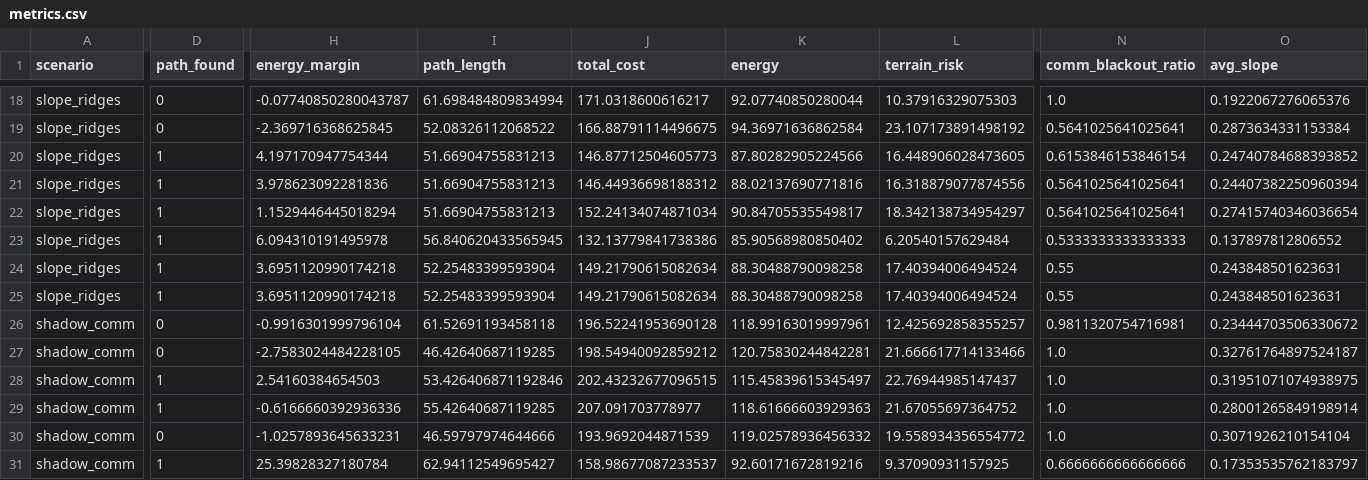
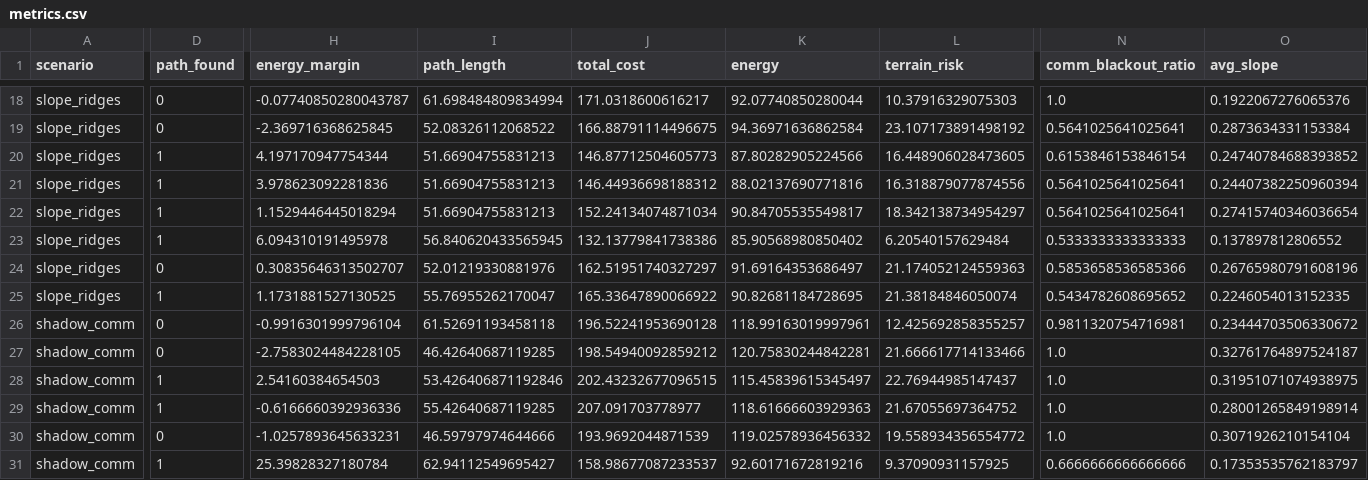
Before and after one commit to Sal1eri/logic-moon-factory, a CSV file: experiments/results/metrics.csv, drawn as a sheet; only a part is shown, gaps mark what is left out; the diff covers the shown part only; the diff names each change by its address in the sheet, - before the commit and + after, or states it on an @@ line.

```diff
--- a/experiments/results/metrics.csv
+++ b/experiments/results/metrics.csv
-D24 (path_found): 1
+D24 (path_found): 0
-H24 (energy_margin): 3.6951120990174218
+H24 (energy_margin): 0.30835646313502707
-I24 (path_length): 52.25483399593904
+I24 (path_length): 52.01219330881976
-J24 (total_cost): 149.21790615082634
+J24 (total_cost): 162.51951740327297
-K24 (energy): 88.30488790098258
+K24 (energy): 91.69164353686497
-L24 (terrain_risk): 17.40394006494524
+L24 (terrain_risk): 21.174052124559363
-N24 (comm_blackout_ratio): 0.55
+N24 (comm_blackout_ratio): 0.5853658536585366
-O24 (avg_slope): 0.243848501623631
+O24 (avg_slope): 0.26765980791608196
-H25 (energy_margin): 3.6951120990174218
+H25 (energy_margin): 1.1731881527130525
-I25 (path_length): 52.25483399593904
+I25 (path_length): 55.76955262170047
-J25 (total_cost): 149.21790615082634
+J25 (total_cost): 165.33647890066922
-K25 (energy): 88.30488790098258
+K25 (energy): 90.82681184728695
-L25 (terrain_risk): 17.40394006494524
+L25 (terrain_risk): 21.38184846050074
-N25 (comm_blackout_ratio): 0.55
+N25 (comm_blackout_ratio): 0.5434782608695652
-O25 (avg_slope): 0.243848501623631
+O25 (avg_slope): 0.2246054013152335
```
Also changed, not shown: 83 edited cells elsewhere in this file, experiments/results/online_metrics.csv, experiments/results/scale_up_summary.csv, 57 other files.
